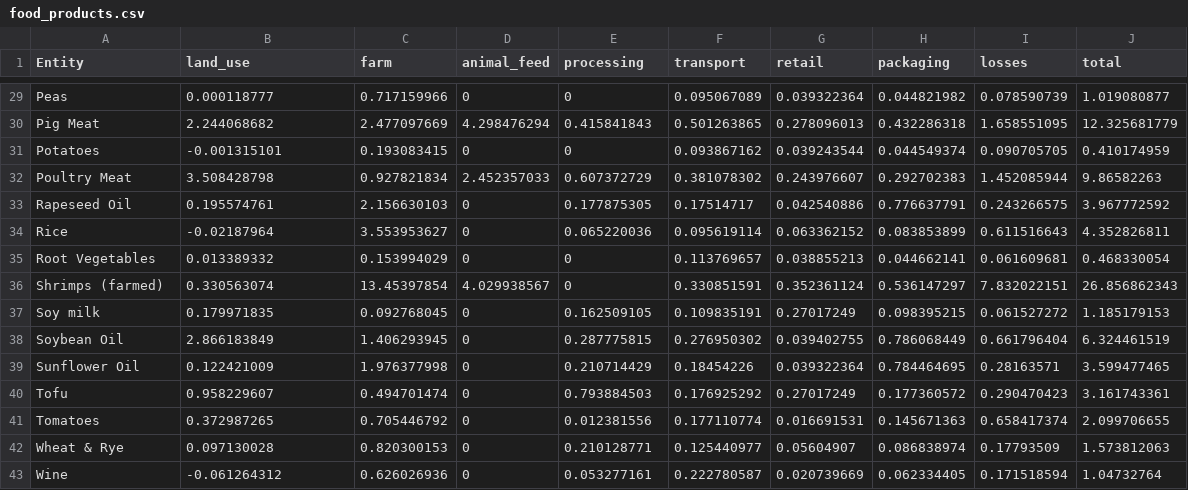
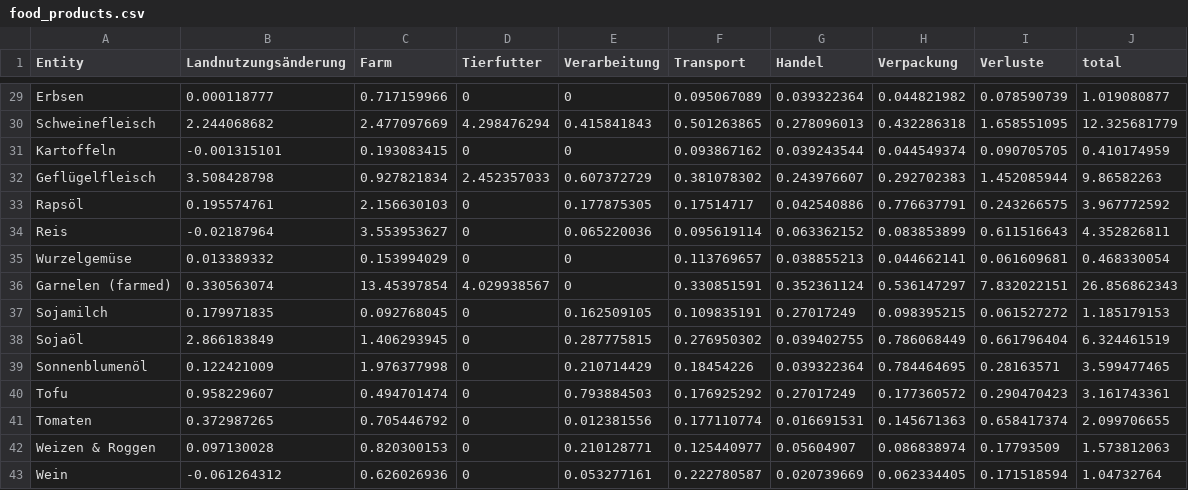
Before and after one commit to l2xu/d3js, a CSV file: public/data/food_products.csv, drawn as a sheet; only a part is shown, gaps mark what is left out; the diff covers the shown part only; the diff names each change by its address in the sheet, - before the commit and + after, or states it on an @@ line.

```diff
--- a/public/data/food_products.csv
+++ b/public/data/food_products.csv
-B1: land_use
+B1: Landnutzungsänderung
-C1: farm
+C1: Farm
-D1: animal_feed
+D1: Tierfutter
-E1: processing
+E1: Verarbeitung
-F1: transport
+F1: Transport
-G1: retail
+G1: Handel
-H1: packaging
+H1: Verpackung
-I1: losses
+I1: Verluste
-A29 (Entity): Peas
+A29 (Entity): Erbsen
-A30 (Entity): Pig Meat
+A30 (Entity): Schweinefleisch
-A31 (Entity): Potatoes
+A31 (Entity): Kartoffeln
-A32 (Entity): Poultry Meat
+A32 (Entity): Geflügelfleisch
-A33 (Entity): Rapeseed Oil
+A33 (Entity): Rapsöl
-A34 (Entity): Rice
+A34 (Entity): Reis
-A35 (Entity): Root Vegetables
+A35 (Entity): Wurzelgemüse
-A36 (Entity): Shrimps (farmed)
+A36 (Entity): Garnelen (farmed)
-A37 (Entity): Soy milk
+A37 (Entity): Sojamilch
-A38 (Entity): Soybean Oil
+A38 (Entity): Sojaöl
-A39 (Entity): Sunflower Oil
+A39 (Entity): Sonnenblumenöl
-A41 (Entity): Tomatoes
+A41 (Entity): Tomaten
-A42 (Entity): Wheat & Rye
+A42 (Entity): Weizen & Roggen
-A43 (Entity): Wine
+A43 (Entity): Wein
```
Also changed, not shown: 27 edited cells elsewhere in this file, public/data/meat_world.csv, 23 other files.
